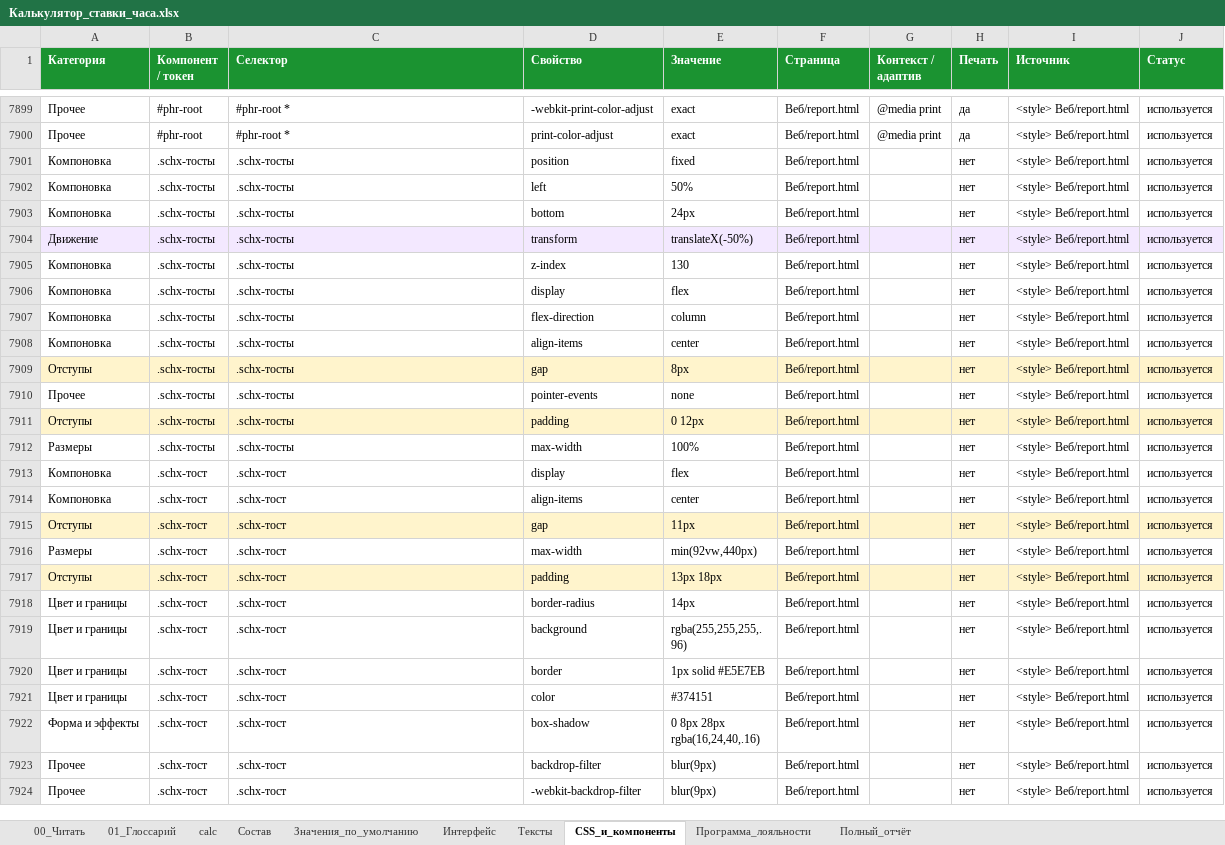
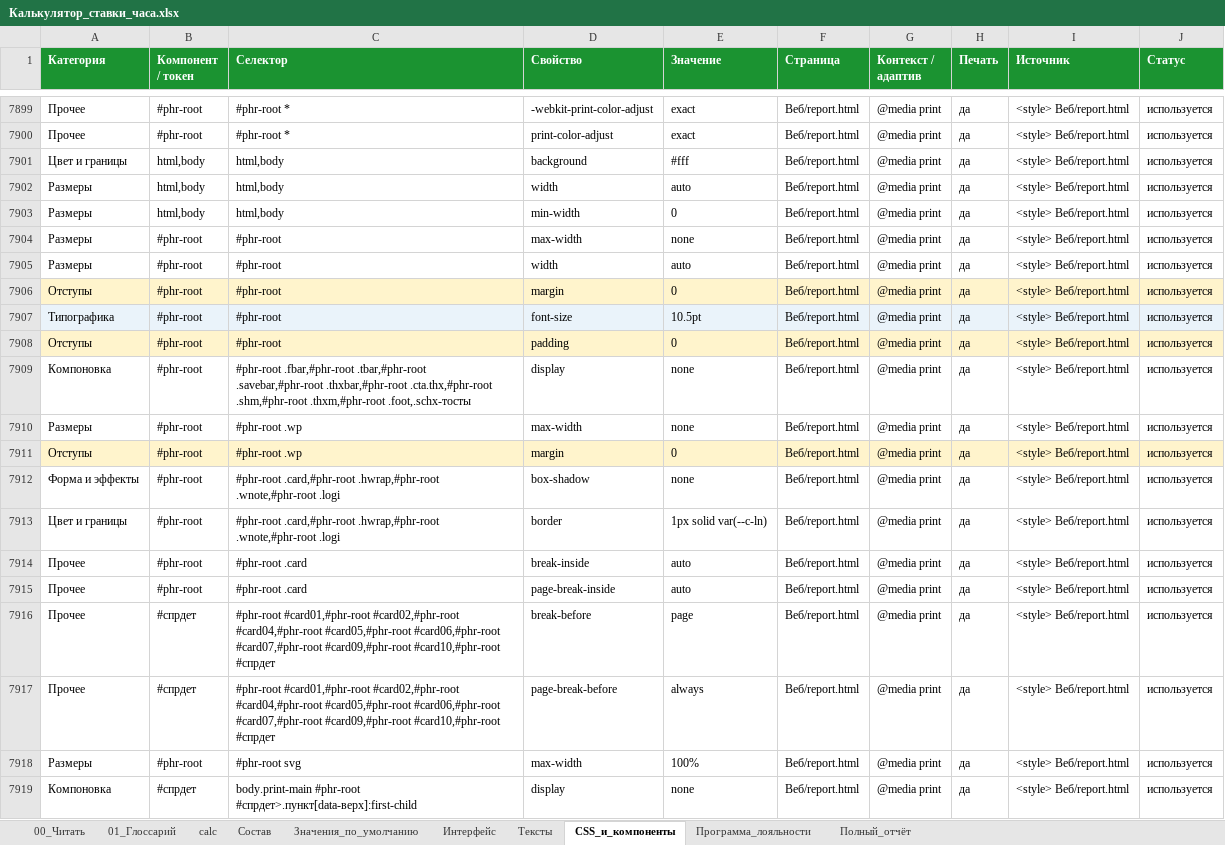
Before and after one commit to artcr618-web/Schetix_Photographer, an Excel workbook: Книга/Калькулятор_ставки_часа.xlsx, sheet CSS_и_компоненты, drawn as a sheet; only a part is shown, gaps mark what is left out; the shorter side is filled out with more unchanged rows; values as stored, in another font and other column widths than the file's, no borders; charts and pictures not drawn; the diff covers the shown part only; the diff names each change by its address in the sheet, - before the commit and + after, or states it on an @@ line.

```diff
--- a/Книга/Калькулятор_ставки_часа.xlsx (sheet CSS_и_компоненты)
+++ b/Книга/Калькулятор_ставки_часа.xlsx (sheet CSS_и_компоненты)
+row 7901: Цвет и границы | html,body | html,body | background | #fff | Веб/report.html | @media print | да | <style> Веб/report.html | используется
+row 7902: Размеры | html,body | html,body | width | auto | Веб/report.html | @media print | да | <style> Веб/report.html | используется
+row 7903: Размеры | html,body | html,body | min-width | 0 | Веб/report.html | @media print | да | <style> Веб/report.html | используется
+row 7904: Размеры | #phr-root | #phr-root | max-width | none | Веб/report.html | @media print | да | <style> Веб/report.html | используется
+row 7905: Размеры | #phr-root | #phr-root | width | auto | Веб/report.html | @media print | да | <style> Веб/report.html | используется
+row 7906: Отступы | #phr-root | #phr-root | margin | 0 | Веб/report.html | @media print | да | <style> Веб/report.html | используется
+row 7907: Типографика | #phr-root | #phr-root | font-size | 10.5pt | Веб/report.html | @media print | да | <style> Веб/report.html | используется
+row 7908: Отступы | #phr-root | #phr-root | padding | 0 | Веб/report.html | @media print | да | <style> Веб/report.html | используется
+row 7909: Компоновка | #phr-root | #phr-root .fbar,#phr-root .tbar,#phr-root .savebar,#phr-root .thxbar,#phr-root .cta.thx,#phr-root .shm,#phr-root .thxm,#phr-root .foot,.schx-тосты | display | none | Веб/report.html | @media print | да | <style> Веб/report.html | используется
+row 7910: Размеры | #phr-root | #phr-root .wp | max-width | none | Веб/report.html | @media print | да | <style> Веб/report.html | используется
+row 7911: Отступы | #phr-root | #phr-root .wp | margin | 0 | Веб/report.html | @media print | да | <style> Веб/report.html | используется
+row 7912: Форма и эффекты | #phr-root | #phr-root .card,#phr-root .hwrap,#phr-root .wnote,#phr-root .logi | box-shadow | none | Веб/report.html | @media print | да | <style> Веб/report.html | используется
+row 7913: Цвет и границы | #phr-root | #phr-root .card,#phr-root .hwrap,#phr-root .wnote,#phr-root .logi | border | 1px solid var(--c-ln) | Веб/report.html | @media print | да | <style> Веб/report.html | используется
+row 7914: Прочее | #phr-root | #phr-root .card | break-inside | auto | Веб/report.html | @media print | да | <style> Веб/report.html | используется
+row 7915: Прочее | #phr-root | #phr-root .card | page-break-inside | auto | Веб/report.html | @media print | да | <style> Веб/report.html | используется
+row 7916: Прочее | #спрдет | #phr-root #card01,#phr-root #card02,#phr-root #card04,#phr-root #card05,#phr-root #card06,#phr-root #card07,#phr-root #card09,#phr-root #card10,#phr-root #спрдет | break-before | page | Веб/report.html | @media print | да | <style> Веб/report.html | используется
+row 7917: Прочее | #спрдет | #phr-root #card01,#phr-root #card02,#phr-root #card04,#phr-root #card05,#phr-root #card06,#phr-root #card07,#phr-root #card09,#phr-root #card10,#phr-root #спрдет | page-break-before | always | Веб/report.html | @media print | да | <style> Веб/report.html | используется
+row 7918: Размеры | #phr-root | #phr-root svg | max-width | 100% | Веб/report.html | @media print | да | <style> Веб/report.html | используется
+row 7919: Компоновка | #спрдет | body.print-main #phr-root #спрдет>.пункт[data-верх]:first-child | display | none | Веб/report.html | @media print | да | <style> Веб/report.html | используется
```
Also changed, not shown: 27 added rows elsewhere in this sheet, sheet Интерфейс, sheet Значения_по_умолчанию, sheet 01_Глоссарий, sheet 00_Читать, sheet Полный_отчёт, 53 other files.
